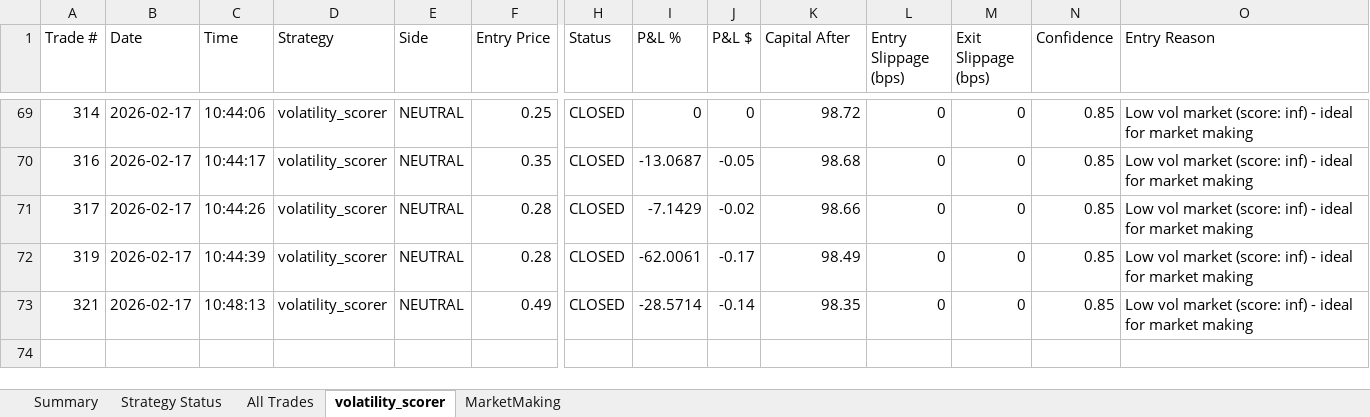
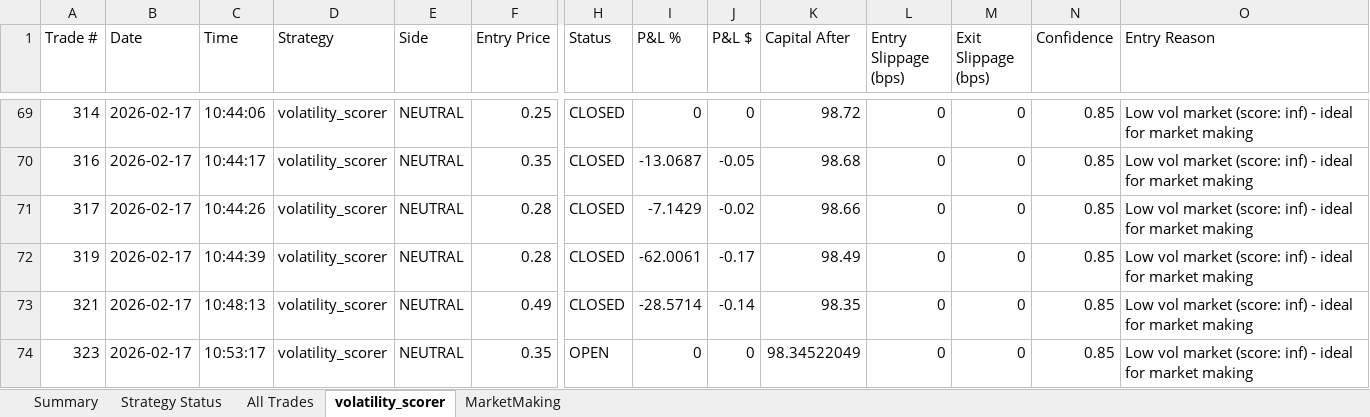
Before and after one commit to herbalclaw/polymarket-strategy-tester, an Excel workbook: live_trading_results.xlsx, sheet volatility_scorer, drawn as a sheet; only a part is shown, gaps mark what is left out; values as stored, in another font and other column widths than the file's, no borders; rows hold the shown columns only; the diff names each change by its address in the sheet, - before the commit and + after, or states it on an @@ line.

```diff
--- a/live_trading_results.xlsx (sheet volatility_scorer)
+++ b/live_trading_results.xlsx (sheet volatility_scorer)
+row 74: 323 | 2026-02-17 | 10:53:17 | volatility_scorer | NEUTRAL | 0.35 | OPEN | 0 | 0 | 98.34522049 | 0 | 0 | 0.85 | Low vol market (score: inf) - ideal for market making
```
Also changed, not shown: sheet All Trades, sheet MarketMaking, sheet Summary, sheet Strategy Status.
